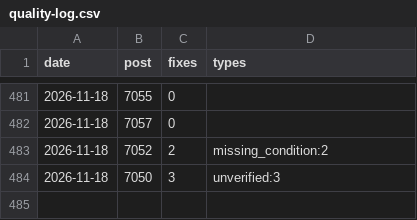
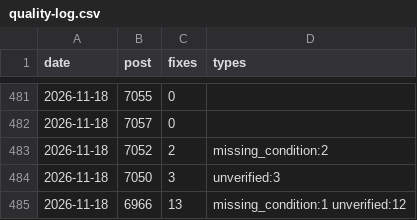
Before and after one commit to yoorimint/first-lab, a CSV file: automation/quality-log.csv, drawn as a sheet; only a part is shown, gaps mark what is left out; the diff names each change by its address in the sheet, - before the commit and + after, or states it on an @@ line.

```diff
--- a/automation/quality-log.csv
+++ b/automation/quality-log.csv
+row 485: 2026-11-18 | 6966 | 13 | missing_condition:1 unverified:12
```
Also changed, not shown: 4 other files.
